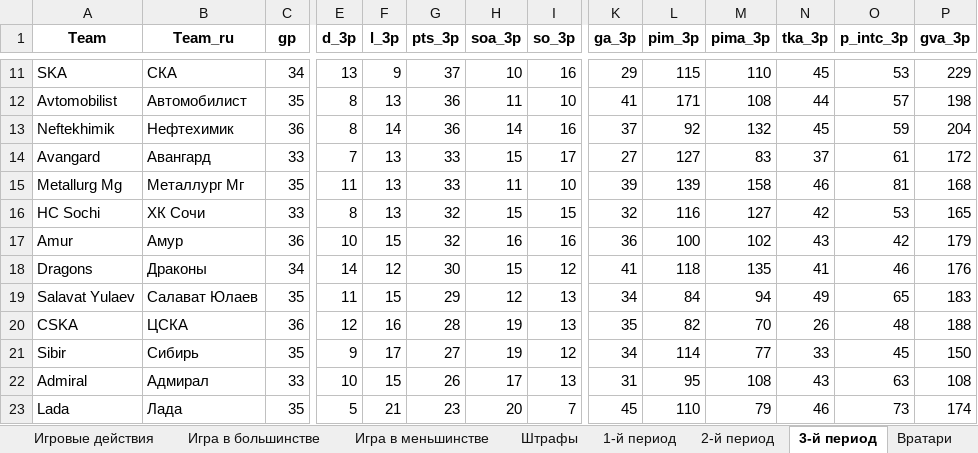
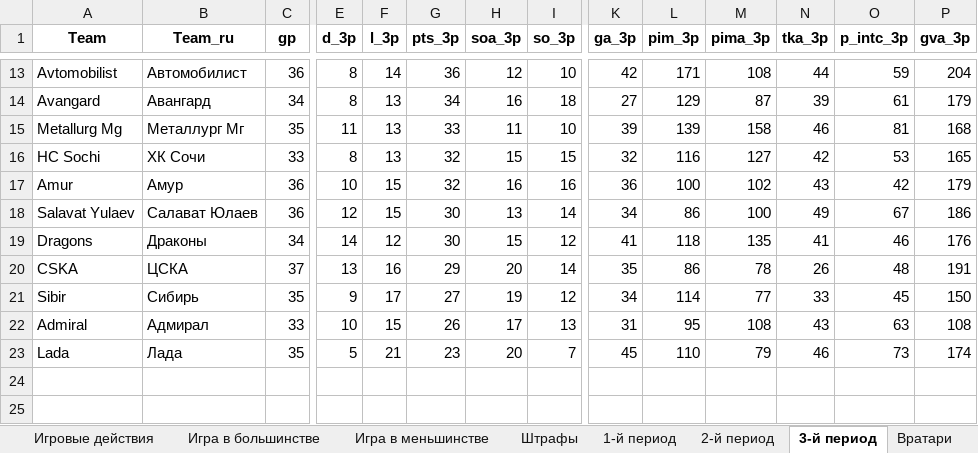
Before and after one commit to GG-Andrew/khl-cloud-results, an Excel workbook: khl/khl_stats_1369.xlsx, sheet 3-й период, drawn as a sheet; only a part is shown, gaps mark what is left out; values as stored, in another font and other column widths than the file's, no borders; removed rows and columns are numbered as before the commit, all else as after; rows hold the shown columns only; the diff covers the shown part only; the diff names each change by its address in the sheet, - before the commit and + after, or states it on an @@ line.

```diff
--- a/khl/khl_stats_1369.xlsx (sheet 3-й период)
+++ b/khl/khl_stats_1369.xlsx (sheet 3-й период)
-row 11: SKA | СКА | 34 | 13 | 9 | 37 | 10 | 16 | 29 | 115 | 110 | 45 | 53 | 229
-C13 (gp): 35
+C13 (gp): 36
-F13 (l_3p): 13
+F13 (l_3p): 14
-H13 (soa_3p): 11
+H13 (soa_3p): 12
-K13 (ga_3p): 41
+K13 (ga_3p): 42
-O13 (p_intc_3p): 57
+O13 (p_intc_3p): 59
-P13 (gva_3p): 198
+P13 (gva_3p): 204
-row 13: Neftekhimik | Нефтехимик | 36 | 8 | 14 | 36 | 14 | 16 | 37 | 92 | 132 | 45 | 59 | 204
-C14 (gp): 33
+C14 (gp): 34
-E14 (d_3p): 7
+E14 (d_3p): 8
-G14 (pts_3p): 33
+G14 (pts_3p): 34
-H14 (soa_3p): 15
+H14 (soa_3p): 16
-I14 (so_3p): 17
+I14 (so_3p): 18
-L14 (pim_3p): 127
+L14 (pim_3p): 129
-M14 (pima_3p): 83
+M14 (pima_3p): 87
-N14 (tka_3p): 37
+N14 (tka_3p): 39
-P14 (gva_3p): 172
+P14 (gva_3p): 179
+row 18: Salavat Yulaev | Салават Юлаев | 36 | 12 | 15 | 30 | 13 | 14 | 34 | 86 | 100 | 49 | 67 | 186
-row 19: Salavat Yulaev | Салават Юлаев | 35 | 11 | 15 | 29 | 12 | 13 | 34 | 84 | 94 | 49 | 65 | 183
-C20 (gp): 36
+C20 (gp): 37
-E20 (d_3p): 12
+E20 (d_3p): 13
-G20 (pts_3p): 28
+G20 (pts_3p): 29
-H20 (soa_3p): 19
+H20 (soa_3p): 20
-I20 (so_3p): 13
+I20 (so_3p): 14
-L20 (pim_3p): 82
+L20 (pim_3p): 86
-M20 (pima_3p): 70
+M20 (pima_3p): 78
-P20 (gva_3p): 188
+P20 (gva_3p): 191
```
Also changed, not shown: 4 added rows, 2 removed rows and 35 edited cells elsewhere in this sheet, sheet Игра в меньшинстве, sheet 1-й период, sheet Штрафы, sheet Игра в большинстве, sheet Пропущенные шайбы, sheet Заброшенные шайбы, 7 more sheets, other sheet tabs, khl/Form-5_Games_actaul.xlsx, khl/Form-5_Games_home_away.xlsx, 8 other files.
